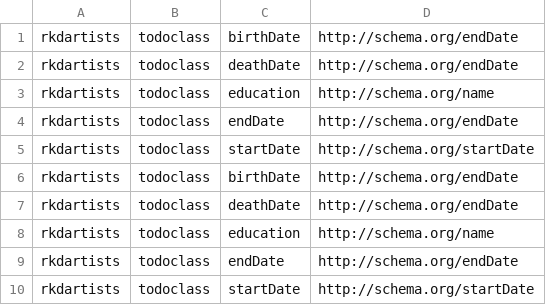
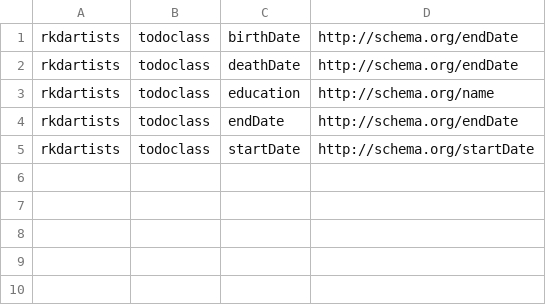
Before and after one commit to dbpedia/dnkg-pilot, a TSV file: stats/rkdartists.tsv, drawn as a sheet.

Commit message:
Commit from GitHub Actions

```diff
--- a/stats/rkdartists.tsv
+++ b/stats/rkdartists.tsv
@@ -5,6 +5 @@ rkdartists	todoclass	endDate	http://schema.org/endDate
 rkdartists	todoclass	startDate	http://schema.org/startDate
-rkdartists	todoclass	birthDate	http://schema.org/endDate
-rkdartists	todoclass	deathDate	http://schema.org/endDate
-rkdartists	todoclass	education	http://schema.org/name
-rkdartists	todoclass	endDate	http://schema.org/endDate
-rkdartists	todoclass	startDate	http://schema.org/startDate
```
